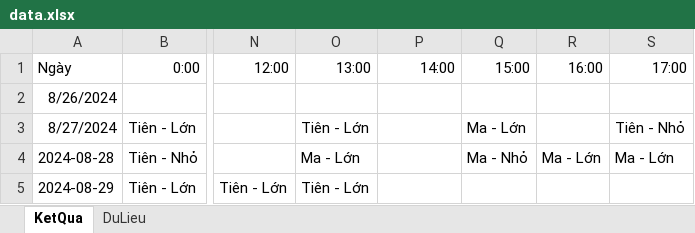
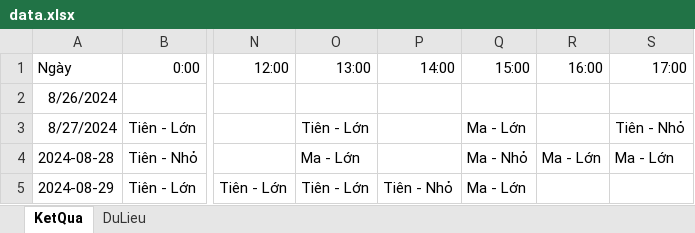
Before and after one commit to HieuNguyenSTU10/CodeLinhTinh_test, an Excel workbook: data.xlsx, sheet KetQua, drawn as a sheet; only a part is shown, gaps mark what is left out; values as stored, in another font and other column widths than the file's, no borders; the diff names each change by its address in the sheet, - before the commit and + after, or states it on an @@ line.

```diff
--- a/data.xlsx (sheet KetQua)
+++ b/data.xlsx (sheet KetQua)
-P5 (14:00): (empty)
+P5 (14:00): Tiên - Nhỏ
-Q5 (15:00): (empty)
+Q5 (15:00): Ma - Lớn
```
Also changed, not shown: sheet DuLieu, 4 other files.
